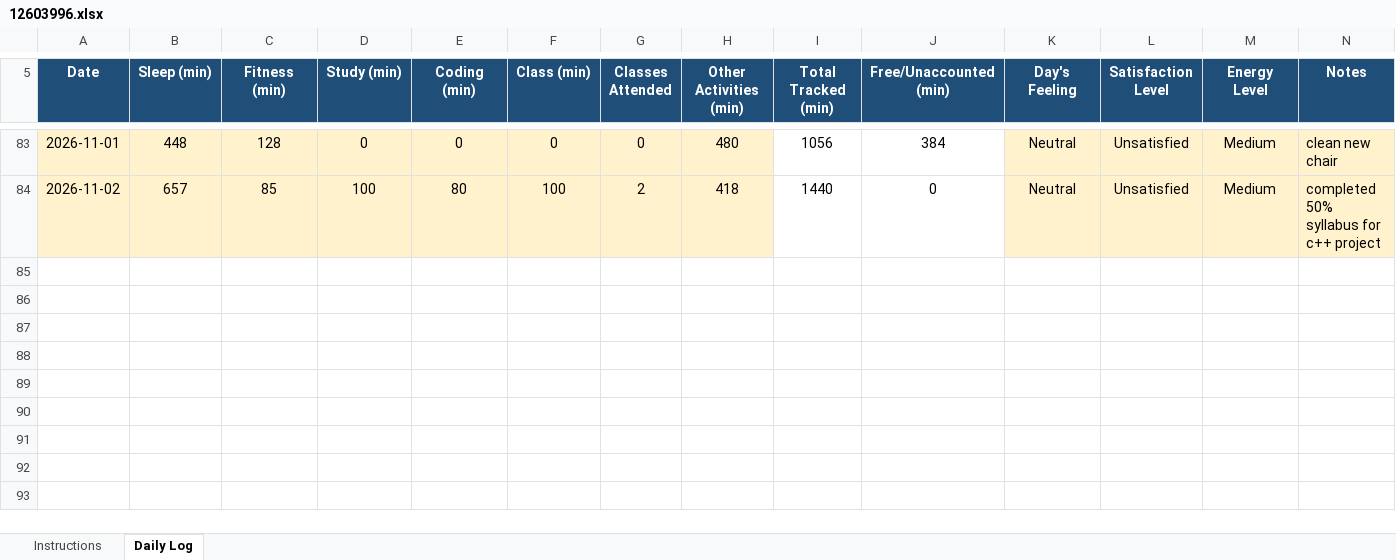
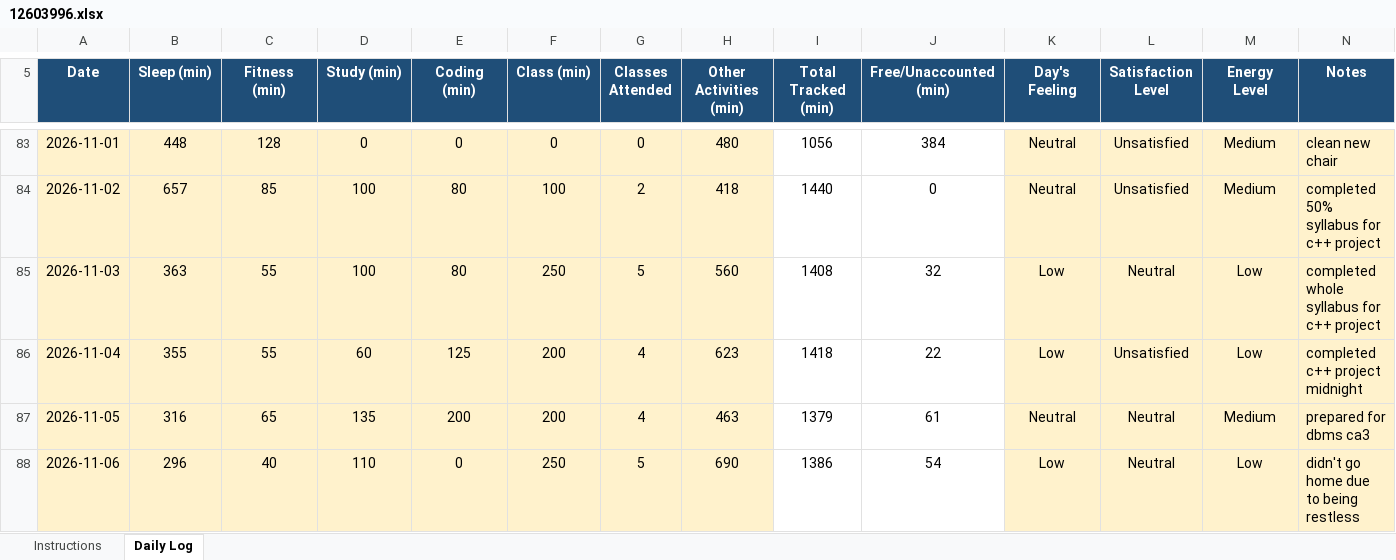
Before and after one commit to Shubhambither/CAP776, an Excel workbook: 12603996.xlsx, sheet Daily Log, drawn as a sheet; only a part is shown, gaps mark what is left out; values as stored, in another font and other column widths than the file's, no borders; conditional formats not drawn; the diff names each change by its address in the sheet, - before the commit and + after, or states it on an @@ line.

Commit message:
pushed while watching movie

```diff
--- a/12603996.xlsx (sheet Daily Log)
+++ b/12603996.xlsx (sheet Daily Log)
+row 85: 2026-11-03 | 363 | 55 | 100 | 80 | 250 | 5 | 560 | 1408 | 32 | Low | Neutral | Low | completed whole syllabus for c++ project
+row 86: 2026-11-04 | 355 | 55 | 60 | 125 | 200 | 4 | 623 | 1418 | 22 | Low | Unsatisfied | Low | completed c++ project midnight
+row 87: 2026-11-05 | 316 | 65 | 135 | 200 | 200 | 4 | 463 | 1379 | 61 | Neutral | Neutral | Medium | prepared for dbms ca3
+row 88: 2026-11-06 | 296 | 40 | 110 | 0 | 250 | 5 | 690 | 1386 | 54 | Low | Neutral | Low | didn't go home due to being restless
```
